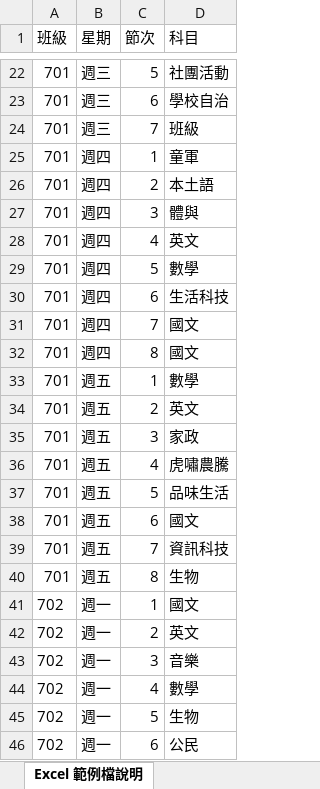
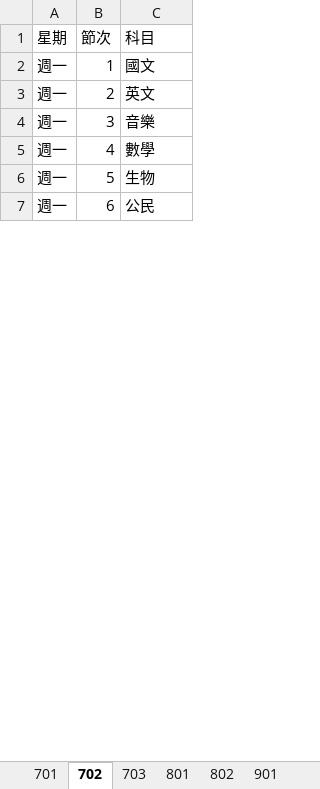
Before and after one commit to longdada124/autoclass, an Excel workbook: 課表.xlsx, sheet 702, drawn as a sheet; only a part is shown, gaps mark what is left out; values as stored, in another font and other column widths than the file's, no borders; the diff covers the shown part only; the diff names each change by its address in the sheet, - before the commit and + after, or states it on an @@ line.

```diff
--- a/課表.xlsx (sheet 702)
+++ b/課表.xlsx (sheet 702)
-sheet tab: Excel 範例檔說明
+sheet tab: 702
+sheet tab: 701
+sheet tab: 703
+sheet tab: 801
+sheet tab: 802
+sheet tab: 901
-column A (班級), rows 41-46: all 702
-row 22: 701 | 週三 | 5 | 社團活動
-row 23: 701 | 週三 | 6 | 學校自治
-row 24: 701 | 週三 | 7 | 班級
-row 25: 701 | 週四 | 1 | 童軍
-row 26: 701 | 週四 | 2 | 本土語
-row 27: 701 | 週四 | 3 | 體與
-row 28: 701 | 週四 | 4 | 英文
-row 29: 701 | 週四 | 5 | 數學
-row 30: 701 | 週四 | 6 | 生活科技
-row 31: 701 | 週四 | 7 | 國文
-row 32: 701 | 週四 | 8 | 國文
-row 33: 701 | 週五 | 1 | 數學
-row 34: 701 | 週五 | 2 | 英文
-row 35: 701 | 週五 | 3 | 家政
-row 36: 701 | 週五 | 4 | 虎嘯農騰
-row 37: 701 | 週五 | 5 | 品味生活
-row 38: 701 | 週五 | 6 | 國文
-row 39: 701 | 週五 | 7 | 資訊科技
-row 40: 701 | 週五 | 8 | 生物
```
Also changed, not shown: 179 removed rows elsewhere in this sheet, other sheet tabs, 配課表.xlsx.
